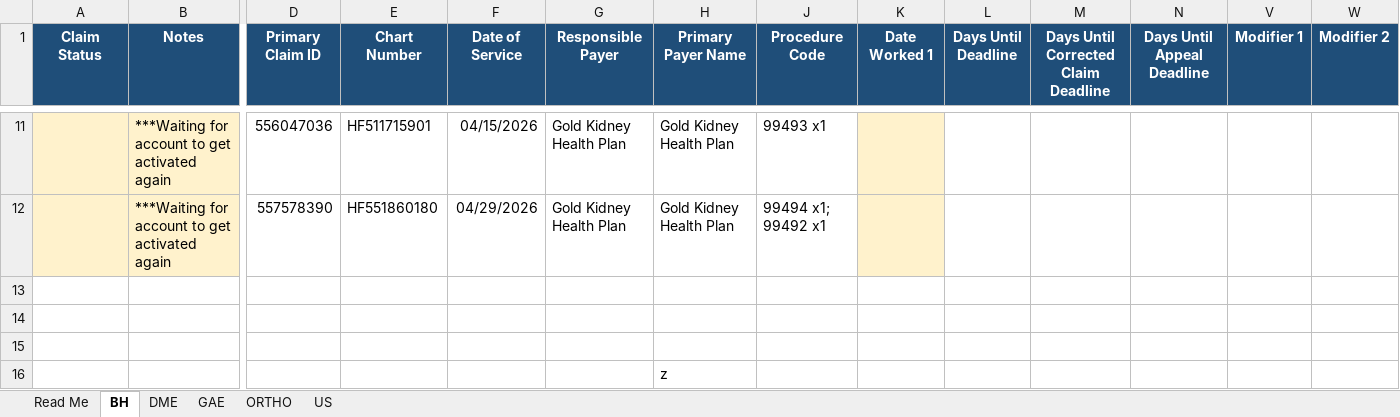
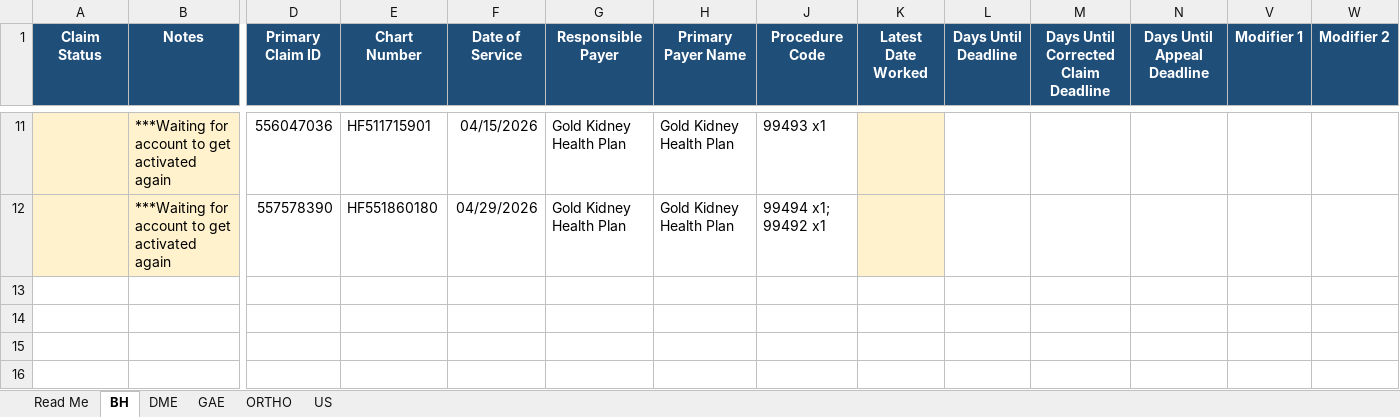
Before and after one commit to LindaMora10/Medical-Billing-Specialties, an Excel workbook: Specialty Claims 2026-S1/2026-04 April - Specialty Claims.xlsx, sheet BH, drawn as a sheet; only a part is shown, gaps mark what is left out; values as stored, in another font and other column widths than the file's, no borders; conditional formats not drawn; rows hold the shown columns only; the diff names each change by its address in the sheet, - before the commit and + after, or states it on an @@ line.

```diff
--- a/Specialty Claims 2026-S1/2026-04 April - Specialty Claims.xlsx (sheet BH)
+++ b/Specialty Claims 2026-S1/2026-04 April - Specialty Claims.xlsx (sheet BH)
-K1: Date Worked 1
+K1: Latest Date Worked
-row 13: (empty)
-row 14: (empty)
-row 15: (empty)
-row 16:  |  |  |  |  |  | z
```
Also changed, not shown: sheet Read Me, sheet GAE, sheet ORTHO, sheet DME, Specialty Claims 2026-S1/2026-02 February - Specialty Claims.xlsx, Specialty Claims 2026-S1/2026-03 March - Specialty Claims.xlsx, 4 other files.
